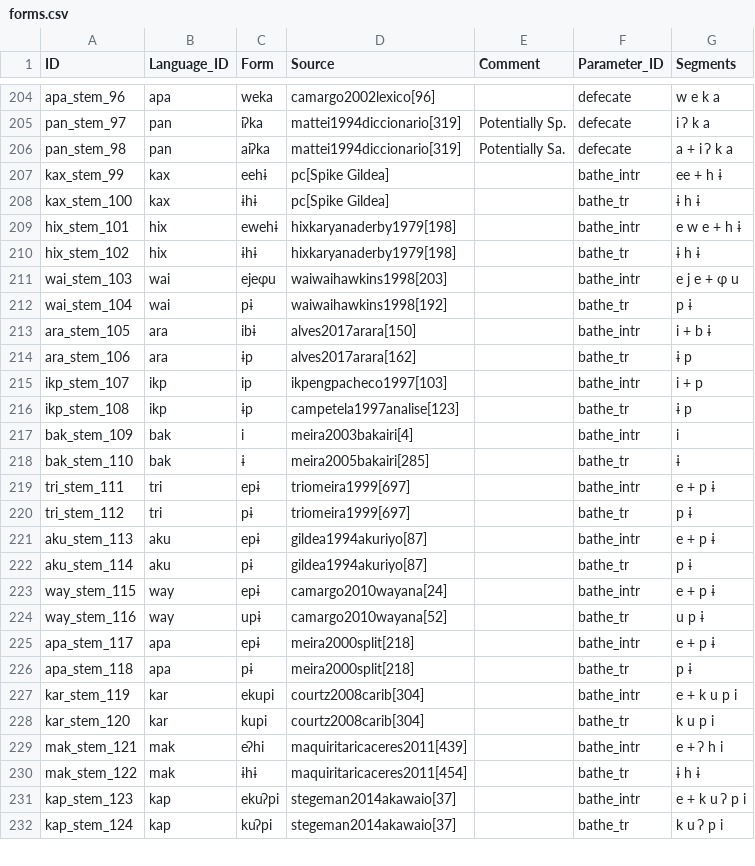
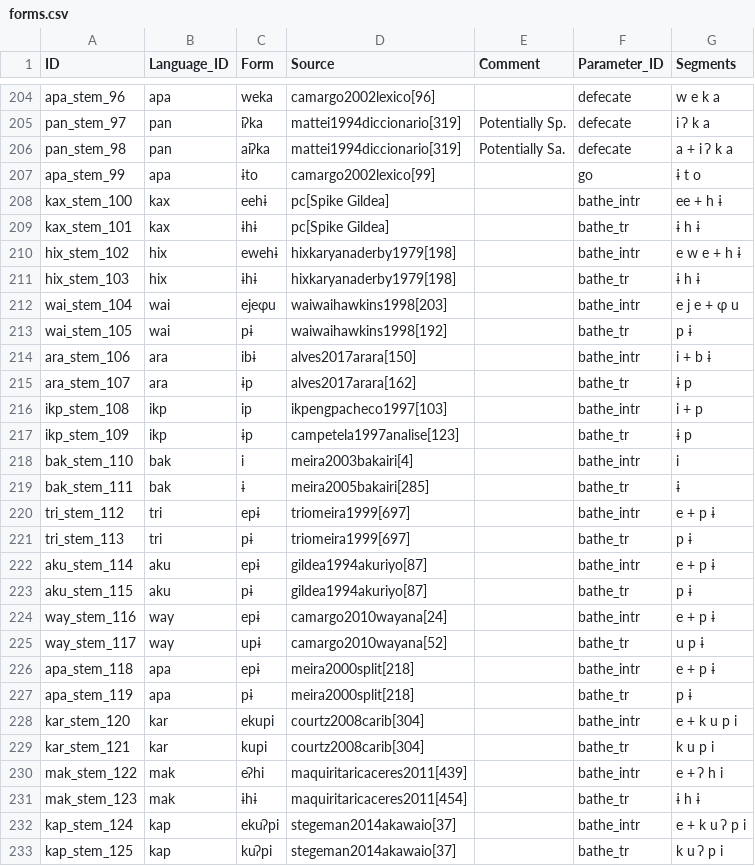
Before and after one commit to fmatter/cariban_irregular_1, a CSV file: data/cldf/forms.csv, drawn as a sheet; only a part is shown, gaps mark what is left out; the diff covers the shown part only.

```diff
--- a/data/cldf/forms.csv
+++ b/data/cldf/forms.csv
@@ -206,27 +206,28 @@ pan_stem_97,pan,iʔka,mattei1994diccionario[319],Potentially Sp.,defecate,i ʔ k
 pan_stem_98,pan,aiʔka,mattei1994diccionario[319],Potentially Sa.,defecate,a + i ʔ k a
-kax_stem_99,kax,eehɨ,pc[Spike Gildea],,bathe_intr,ee + h ɨ
-kax_stem_100,kax,ɨhɨ,pc[Spike Gildea],,bathe_tr,ɨ h ɨ
-hix_stem_101,hix,ewehɨ,hixkaryanaderby1979[198],,bathe_intr,e w e + h ɨ
-hix_stem_102,hix,ɨhɨ,hixkaryanaderby1979[198],,bathe_tr,ɨ h ɨ
-wai_stem_103,wai,ejeɸu,waiwaihawkins1998[203],,bathe_intr,e j e + ɸ u
-wai_stem_104,wai,pɨ,waiwaihawkins1998[192],,bathe_tr,p ɨ
-ara_stem_105,ara,ibɨ,alves2017arara[150],,bathe_intr,i + b ɨ
-ara_stem_106,ara,ɨp,alves2017arara[162],,bathe_tr,ɨ p
-ikp_stem_107,ikp,ip,ikpengpacheco1997[103],,bathe_intr,i + p
-ikp_stem_108,ikp,ɨp,campetela1997analise[123],,bathe_tr,ɨ p
-bak_stem_109,bak,i,meira2003bakairi[4],,bathe_intr,i
-bak_stem_110,bak,ɨ,meira2005bakairi[285],,bathe_tr,ɨ
-tri_stem_111,tri,epɨ,triomeira1999[697],,bathe_intr,e + p ɨ
-tri_stem_112,tri,pɨ,triomeira1999[697],,bathe_tr,p ɨ
-aku_stem_113,aku,epɨ,gildea1994akuriyo[87],,bathe_intr,e + p ɨ
-aku_stem_114,aku,pɨ,gildea1994akuriyo[87],,bathe_tr,p ɨ
-way_stem_115,way,epɨ,camargo2010wayana[24],,bathe_intr,e + p ɨ
-way_stem_116,way,upɨ,camargo2010wayana[52],,bathe_tr,u p ɨ
-apa_stem_117,apa,epɨ,meira2000split[218],,bathe_intr,e + p ɨ
-apa_stem_118,apa,pɨ,meira2000split[218],,bathe_tr,p ɨ
-kar_stem_119,kar,ekupi,courtz2008carib[304],,bathe_intr,e + k u p i
-kar_stem_120,kar,kupi,courtz2008carib[304],,bathe_tr,k u p i
-mak_stem_121,mak,eʔhi,maquiritaricaceres2011[439],,bathe_intr,e + ʔ h i
-mak_stem_122,mak,ɨhɨ,maquiritaricaceres2011[454],,bathe_tr,ɨ h ɨ
-kap_stem_123,kap,ekuʔpi,stegeman2014akawaio[37],,bathe_intr,e + k u ʔ p i
-kap_stem_124,kap,kuʔpi,stegeman2014akawaio[37],,bathe_tr,k u ʔ p i
+apa_stem_99,apa,ɨto,camargo2002lexico[99],,go,ɨ t o
+kax_stem_100,kax,eehɨ,pc[Spike Gildea],,bathe_intr,ee + h ɨ
+kax_stem_101,kax,ɨhɨ,pc[Spike Gildea],,bathe_tr,ɨ h ɨ
+hix_stem_102,hix,ewehɨ,hixkaryanaderby1979[198],,bathe_intr,e w e + h ɨ
+hix_stem_103,hix,ɨhɨ,hixkaryanaderby1979[198],,bathe_tr,ɨ h ɨ
+wai_stem_104,wai,ejeɸu,waiwaihawkins1998[203],,bathe_intr,e j e + ɸ u
+wai_stem_105,wai,pɨ,waiwaihawkins1998[192],,bathe_tr,p ɨ
+ara_stem_106,ara,ibɨ,alves2017arara[150],,bathe_intr,i + b ɨ
+ara_stem_107,ara,ɨp,alves2017arara[162],,bathe_tr,ɨ p
+ikp_stem_108,ikp,ip,ikpengpacheco1997[103],,bathe_intr,i + p
+ikp_stem_109,ikp,ɨp,campetela1997analise[123],,bathe_tr,ɨ p
+bak_stem_110,bak,i,meira2003bakairi[4],,bathe_intr,i
+bak_stem_111,bak,ɨ,meira2005bakairi[285],,bathe_tr,ɨ
+tri_stem_112,tri,epɨ,triomeira1999[697],,bathe_intr,e + p ɨ
+tri_stem_113,tri,pɨ,triomeira1999[697],,bathe_tr,p ɨ
+aku_stem_114,aku,epɨ,gildea1994akuriyo[87],,bathe_intr,e + p ɨ
+aku_stem_115,aku,pɨ,gildea1994akuriyo[87],,bathe_tr,p ɨ
+way_stem_116,way,epɨ,camargo2010wayana[24],,bathe_intr,e + p ɨ
+way_stem_117,way,upɨ,camargo2010wayana[52],,bathe_tr,u p ɨ
+apa_stem_118,apa,epɨ,meira2000split[218],,bathe_intr,e + p ɨ
+apa_stem_119,apa,pɨ,meira2000split[218],,bathe_tr,p ɨ
+kar_stem_120,kar,ekupi,courtz2008carib[304],,bathe_intr,e + k u p i
+kar_stem_121,kar,kupi,courtz2008carib[304],,bathe_tr,k u p i
+mak_stem_122,mak,eʔhi,maquiritaricaceres2011[439],,bathe_intr,e + ʔ h i
+mak_stem_123,mak,ɨhɨ,maquiritaricaceres2011[454],,bathe_tr,ɨ h ɨ
+kap_stem_124,kap,ekuʔpi,stegeman2014akawaio[37],,bathe_intr,e + k u ʔ p i
+kap_stem_125,kap,kuʔpi,stegeman2014akawaio[37],,bathe_tr,k u ʔ p i
```
Also changed, not shown: 1 added row, 1 removed row and 11 edited cells elsewhere in this file, data/cldf/cognates.csv, data/verb_stem_data.csv, 5 other files.
